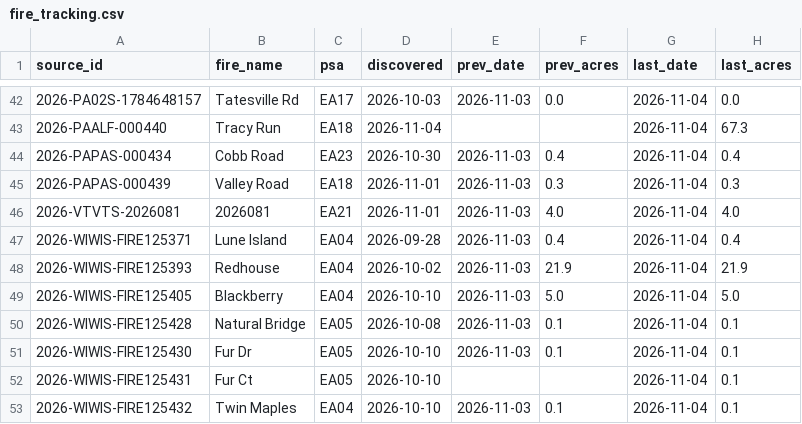
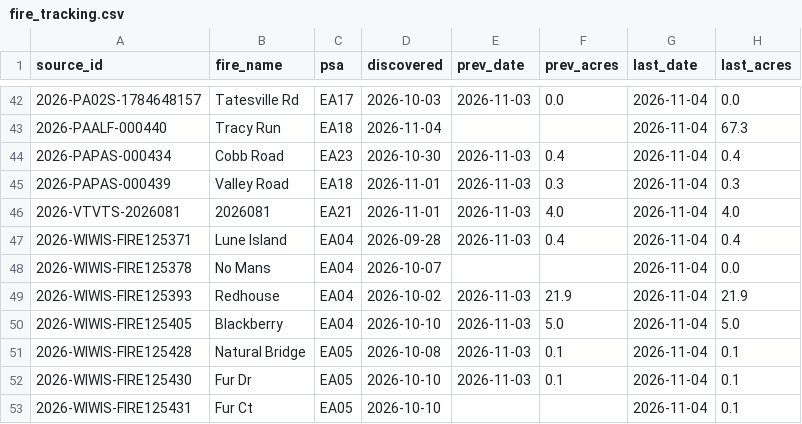
Before and after one commit to SWCCFireWx/fire-7day-national, a CSV file: data/EA/fire_tracking.csv, drawn as a sheet; only a part is shown, gaps mark what is left out; the shorter side is filled out with more unchanged rows.

```diff
--- a/data/EA/fire_tracking.csv
+++ b/data/EA/fire_tracking.csv
@@ -47,2 +47,3 @@ source_id,fire_name,psa,discovered,prev_date,prev_acres,last_date,last_acres
 2026-WIWIS-FIRE125371,Lune Island,EA04,2026-09-28,2026-11-03,0.4,2026-11-04,0.4
+2026-WIWIS-FIRE125378,No Mans,EA04,2026-10-07,,,2026-11-04,0.0
 2026-WIWIS-FIRE125393,Redhouse,EA04,2026-10-02,2026-11-03,21.9,2026-11-04,21.9
```
Also changed, not shown: data/NC/fire_tracking.csv, data/NW/fire_tracking.csv, 2 other files.
